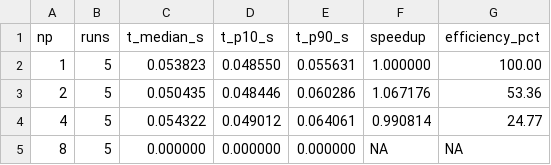
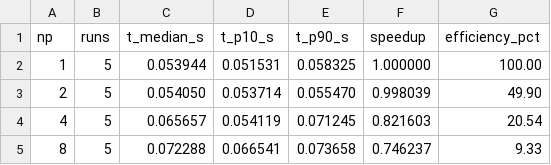
Before and after one commit to Diegoval-Dev/Paralela-pry2, a CSV file: results/results_summary.csv, drawn as a sheet.

```diff
--- a/results/results_summary.csv
+++ b/results/results_summary.csv
@@ -1,5 +1,5 @@
 np,runs,t_median_s,t_p10_s,t_p90_s,speedup,efficiency_pct
-1,5,0.053823,0.048550,0.055631,1.000000,100.00
-2,5,0.050435,0.048446,0.060286,1.067176,53.36
-4,5,0.054322,0.049012,0.064061,0.990814,24.77
-8,5,0.000000,0.000000,0.000000,NA,NA
+1,5,0.053944,0.051531,0.058325,1.000000,100.00
+2,5,0.054050,0.053714,0.055470,0.998039,49.90
+4,5,0.065657,0.054119,0.071245,0.821603,20.54
+8,5,0.072288,0.066541,0.073658,0.746237,9.33
```
Also changed, not shown: results/results.csv, 27 other files.
